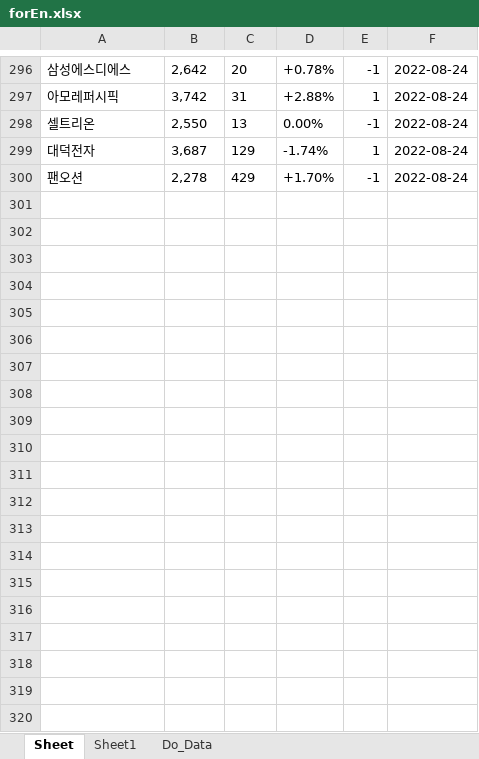
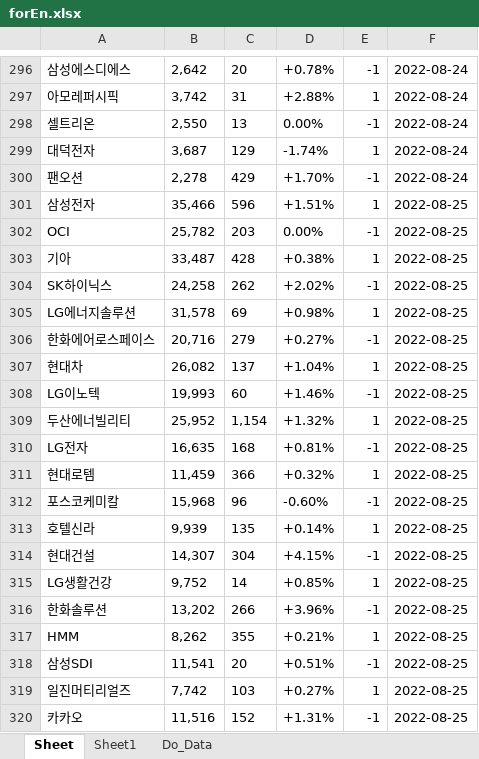
Before and after one commit to starshorse/20200228start, an Excel workbook: python_ex/forEn.xlsx, sheet Sheet, drawn as a sheet; only a part is shown, gaps mark what is left out; values as stored, in another font and other column widths than the file's, no borders; the diff covers the shown part only; the diff names each change by its address in the sheet, - before the commit and + after, or states it on an @@ line.

```diff
--- a/python_ex/forEn.xlsx (sheet Sheet)
+++ b/python_ex/forEn.xlsx (sheet Sheet)
+row 301: 삼성전자 | 35,466 | 596 | +1.51% | 1 | 2022-08-25
+row 302: OCI | 25,782 | 203 | 0.00% | -1 | 2022-08-25
+row 303: 기아 | 33,487 | 428 | +0.38% | 1 | 2022-08-25
+row 304: SK하이닉스 | 24,258 | 262 | +2.02% | -1 | 2022-08-25
+row 305: LG에너지솔루션 | 31,578 | 69 | +0.98% | 1 | 2022-08-25
+row 306: 한화에어로스페이스 | 20,716 | 279 | +0.27% | -1 | 2022-08-25
+row 307: 현대차 | 26,082 | 137 | +1.04% | 1 | 2022-08-25
+row 308: LG이노텍 | 19,993 | 60 | +1.46% | -1 | 2022-08-25
+row 309: 두산에너빌리티 | 25,952 | 1,154 | +1.32% | 1 | 2022-08-25
+row 310: LG전자 | 16,635 | 168 | +0.81% | -1 | 2022-08-25
+row 311: 현대로템 | 11,459 | 366 | +0.32% | 1 | 2022-08-25
+row 312: 포스코케미칼 | 15,968 | 96 | -0.60% | -1 | 2022-08-25
+row 313: 호텔신라 | 9,939 | 135 | +0.14% | 1 | 2022-08-25
+row 314: 현대건설 | 14,307 | 304 | +4.15% | -1 | 2022-08-25
+row 315: LG생활건강 | 9,752 | 14 | +0.85% | 1 | 2022-08-25
+row 316: 한화솔루션 | 13,202 | 266 | +3.96% | -1 | 2022-08-25
+row 317: HMM | 8,262 | 355 | +0.21% | 1 | 2022-08-25
+row 318: 삼성SDI | 11,541 | 20 | +0.51% | -1 | 2022-08-25
+row 319: 일진머티리얼즈 | 7,742 | 103 | +0.27% | 1 | 2022-08-25
+row 320: 카카오 | 11,516 | 152 | +1.31% | -1 | 2022-08-25
```
Also changed, not shown: 156 added rows elsewhere in this sheet, sheet Do_Data, sheet Sheet1, charts or pictures, xls_node/stock/주식정보.xlsx, 10 other files.
